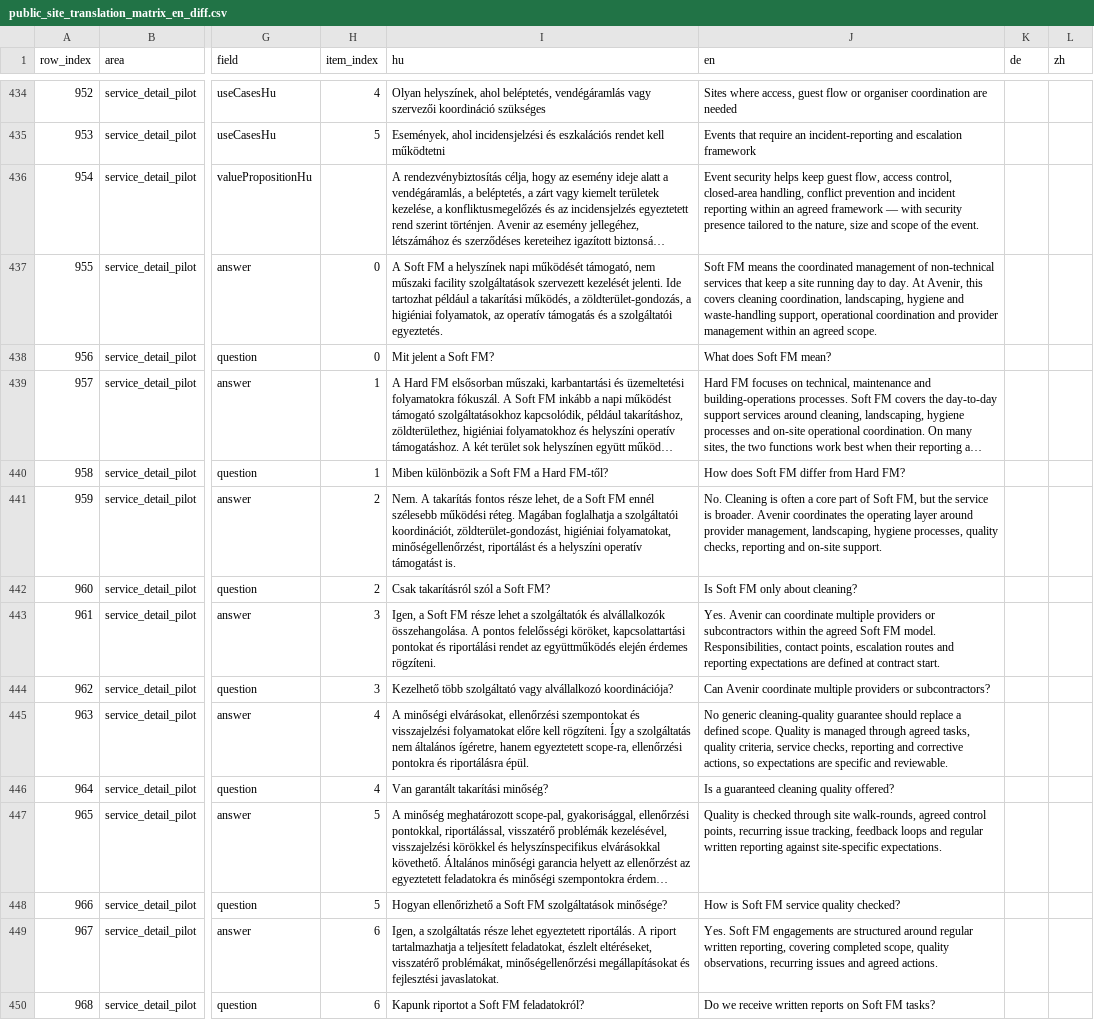
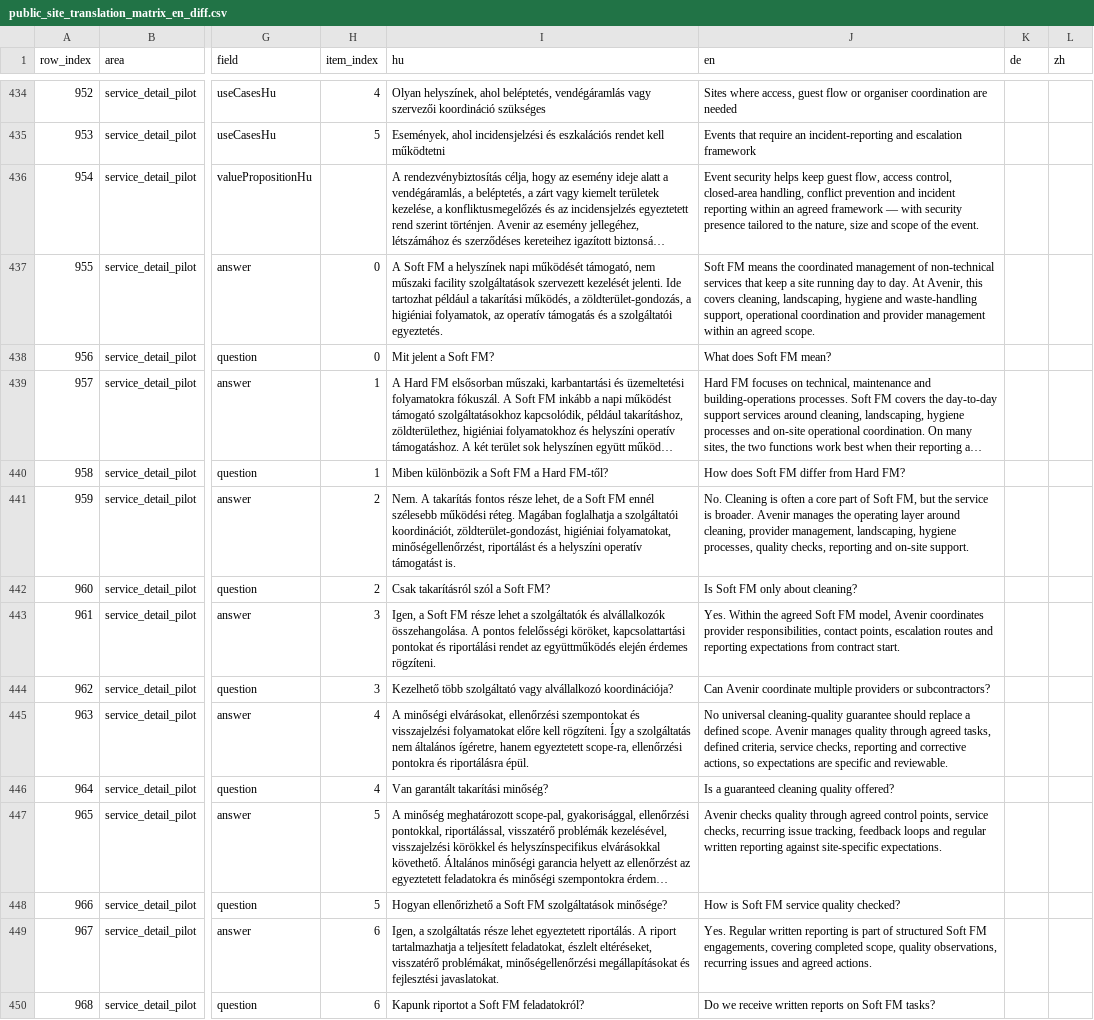
Before and after one commit to avarkonyi/avenir-website, a CSV file: docs/translations/public_site_translation_matrix_en_diff.csv, drawn as a sheet; only a part is shown, gaps mark what is left out; long unchanged cells end in …; the diff covers the shown part only; the diff names each change by its address in the sheet, - before the commit and + after, or states it on an @@ line.

```diff
--- a/docs/translations/public_site_translation_matrix_en_diff.csv
+++ b/docs/translations/public_site_translation_matrix_en_diff.csv
-J437 (en): …this covers cleaning coordination, landscaping, hygiene…
+J437 (en): …this covers cleaning, landscaping, hygiene…
-J441 (en): …broader. Avenir coordinates the operating layer around provider management,…
+J441 (en): …broader. Avenir manages the operating layer around cleaning, provider management,…
-J443 (en): Yes. Avenir can coordinate multiple providers or subcontractors within the agreed Soft FM model. Responsibilities, contact points, escalation routes and reporting expectations are defined at contract start.
+J443 (en): Yes. Within the agreed Soft FM model, Avenir coordinates provider responsibilities, contact points, escalation routes and reporting expectations from contract start.
-J445 (en): No generic cleaning-quality guarantee should replace a defined scope. Quality is managed through agreed tasks, quality criteria, service…
+J445 (en): No universal cleaning-quality guarantee should replace a defined scope. Avenir manages quality through agreed tasks, defined criteria, service…
-J447 (en): Quality is checked through site walk-rounds, agreed control points, recurring issue…
+J447 (en): Avenir checks quality through agreed control points, service checks, recurring issue…
-J449 (en): Yes. Soft FM engagements are structured around regular written reporting, covering completed…
+J449 (en): Yes. Regular written reporting is part of structured Soft FM engagements, covering completed…
```
Also changed, not shown: 26 edited cells elsewhere in this file, docs/translations/public_site_translation_matrix_en.csv.
